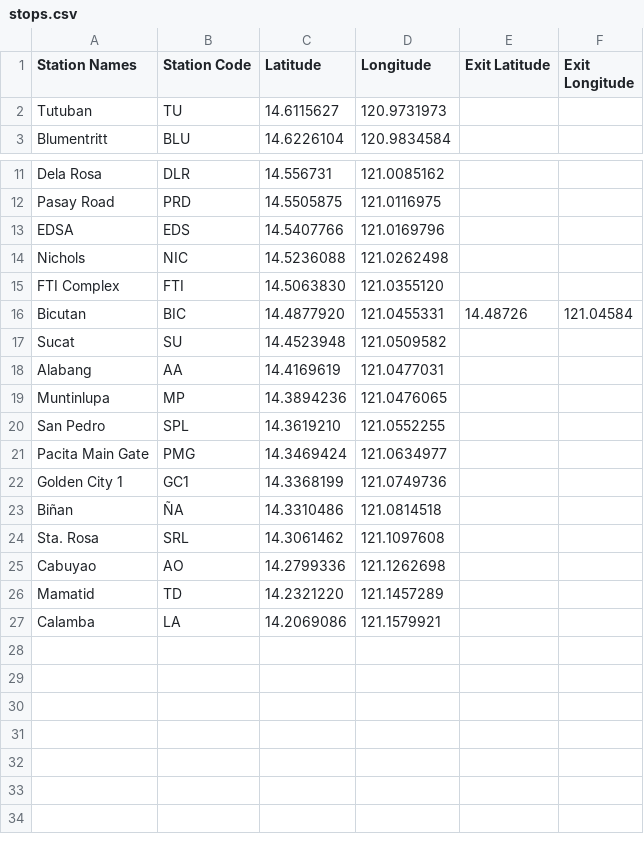
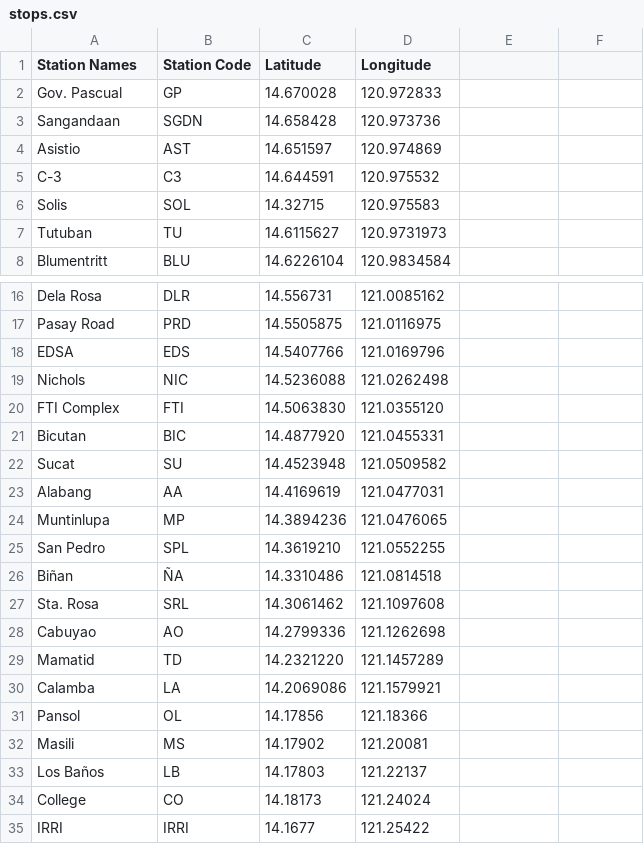
Before and after one commit to sakayph/pnr-gtfs, a CSV file: stops.csv, drawn as a sheet; only a part is shown, gaps mark what is left out; removed rows and columns are numbered as before the commit, all else as after; the diff names each change by its address in the sheet, - before the commit and + after, or states it on an @@ line.

```diff
--- a/stops.csv
+++ b/stops.csv
-E1: Exit Latitude
+E1: (empty)
-F1: Exit Longitude
+F1: (empty)
+row 2: Gov. Pascual | GP | 14.670028 | 120.972833
+row 3: Sangandaan | SGDN | 14.658428 | 120.973736
+row 4: Asistio | AST | 14.651597 | 120.974869
+row 5: C-3 | C3 | 14.644591 | 120.975532
+row 6: Solis | SOL | 14.32715 | 120.975583
-E21: 14.48726
+E21: (empty)
-F21: 121.04584
+F21: (empty)
-row 21: Pacita Main Gate | PMG | 14.3469424 | 121.0634977
-row 22: Golden City 1 | GC1 | 14.3368199 | 121.0749736
+row 31: Pansol | OL | 14.17856 | 121.18366
+row 32: Masili | MS | 14.17902 | 121.20081
+row 33: Los Baños | LB | 14.17803 | 121.22137
+row 34: College | CO | 14.18173 | 121.24024
+row 35: IRRI | IRRI | 14.1677 | 121.25422
```
Also changed, not shown: fares.csv, timetable_nb.csv, 8 other files.
